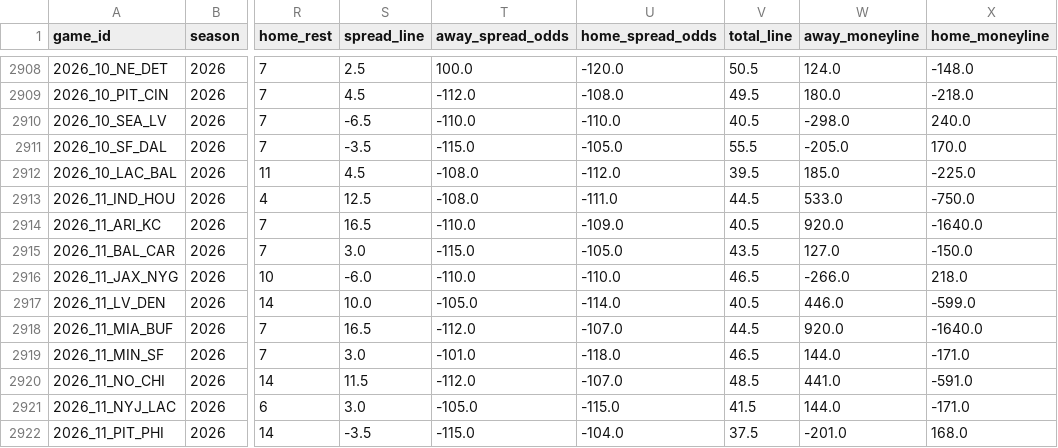
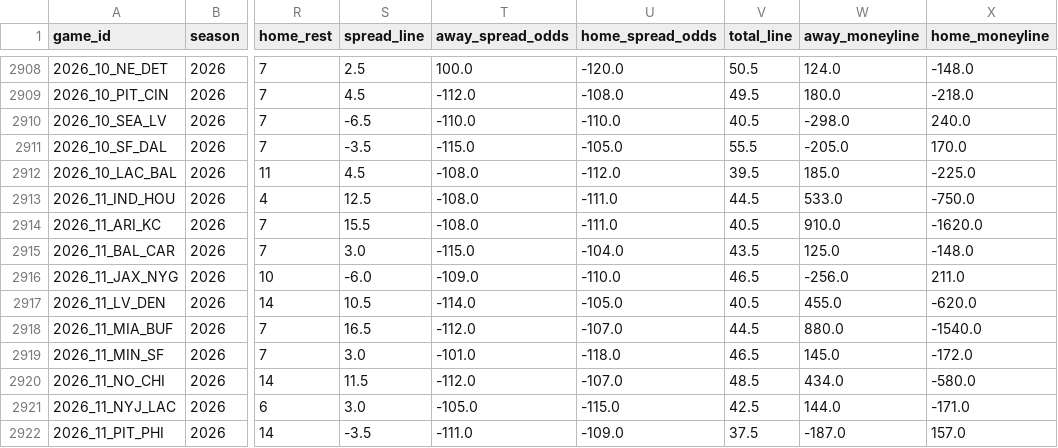
Before and after one commit to jack-more/MORELLOSIMS, a CSV file: nfl_pipeline/data/schedules.csv, drawn as a sheet; only a part is shown, gaps mark what is left out; the diff covers the shown part only; the diff names each change by its address in the sheet, - before the commit and + after, or states it on an @@ line.

```diff
--- a/nfl_pipeline/data/schedules.csv
+++ b/nfl_pipeline/data/schedules.csv
-S2914 (spread_line): 16.5
+S2914 (spread_line): 15.5
-T2914 (away_spread_odds): -110.0
+T2914 (away_spread_odds): -108.0
-U2914 (home_spread_odds): -109.0
+U2914 (home_spread_odds): -111.0
-W2914 (away_moneyline): 920.0
+W2914 (away_moneyline): 910.0
-X2914 (home_moneyline): -1640.0
+X2914 (home_moneyline): -1620.0
-U2915 (home_spread_odds): -105.0
+U2915 (home_spread_odds): -104.0
-W2915 (away_moneyline): 127.0
+W2915 (away_moneyline): 125.0
-X2915 (home_moneyline): -150.0
+X2915 (home_moneyline): -148.0
-T2916 (away_spread_odds): -110.0
+T2916 (away_spread_odds): -109.0
-W2916 (away_moneyline): -266.0
+W2916 (away_moneyline): -256.0
-X2916 (home_moneyline): 218.0
+X2916 (home_moneyline): 211.0
-S2917 (spread_line): 10.0
+S2917 (spread_line): 10.5
-T2917 (away_spread_odds): -105.0
+T2917 (away_spread_odds): -114.0
-U2917 (home_spread_odds): -114.0
+U2917 (home_spread_odds): -105.0
-W2917 (away_moneyline): 446.0
+W2917 (away_moneyline): 455.0
-X2917 (home_moneyline): -599.0
+X2917 (home_moneyline): -620.0
-W2918 (away_moneyline): 920.0
+W2918 (away_moneyline): 880.0
-X2918 (home_moneyline): -1640.0
+X2918 (home_moneyline): -1540.0
-W2919 (away_moneyline): 144.0
+W2919 (away_moneyline): 145.0
-X2919 (home_moneyline): -171.0
+X2919 (home_moneyline): -172.0
-W2920 (away_moneyline): 441.0
+W2920 (away_moneyline): 434.0
-X2920 (home_moneyline): -591.0
+X2920 (home_moneyline): -580.0
-V2921 (total_line): 41.5
+V2921 (total_line): 42.5
-T2922 (away_spread_odds): -115.0
+T2922 (away_spread_odds): -111.0
-U2922 (home_spread_odds): -104.0
+U2922 (home_spread_odds): -109.0
-W2922 (away_moneyline): -201.0
+W2922 (away_moneyline): -187.0
-X2922 (home_moneyline): 168.0
+X2922 (home_moneyline): 157.0
```
Also changed, not shown: 53 edited cells elsewhere in this file, 1 other file.
